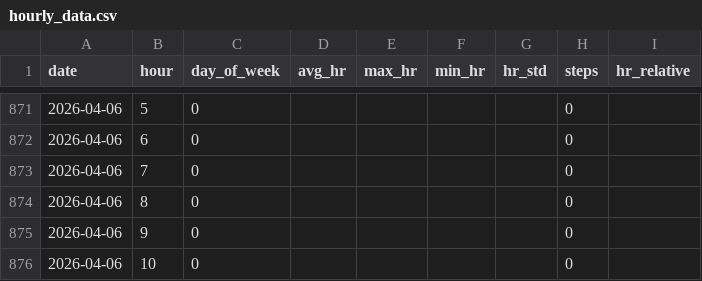
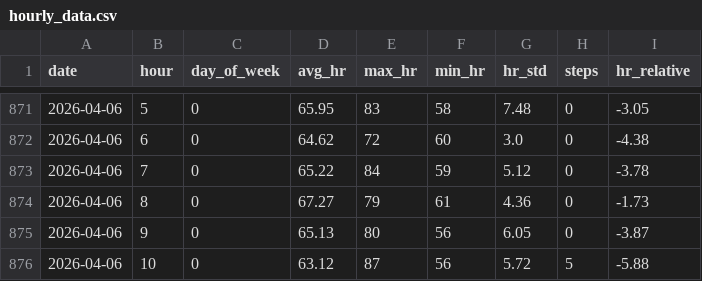
Before and after one commit to riyaaryan2004/minor2, a CSV file: Minor_1/data/hourly_data.csv, drawn as a sheet; only a part is shown, gaps mark what is left out; the diff covers the shown part only.

```diff
--- a/Minor_1/data/hourly_data.csv
+++ b/Minor_1/data/hourly_data.csv
@@ -871,6 +871,6 @@ date,hour,day_of_week,avg_hr,max_hr,min_hr,hr_std,steps,hr_relative
-2026-04-06,5,0,,,,,0,
-2026-04-06,6,0,,,,,0,
-2026-04-06,7,0,,,,,0,
-2026-04-06,8,0,,,,,0,
-2026-04-06,9,0,,,,,0,
-2026-04-06,10,0,,,,,0,
+2026-04-06,5,0,65.95,83,58,7.48,0,-3.05
+2026-04-06,6,0,64.62,72,60,3.0,0,-4.38
+2026-04-06,7,0,65.22,84,59,5.12,0,-3.78
+2026-04-06,8,0,67.27,79,61,4.36,0,-1.73
+2026-04-06,9,0,65.13,80,56,6.05,0,-3.87
+2026-04-06,10,0,63.12,87,56,5.72,5,-5.88
```
Also changed, not shown: 104 edited cells elsewhere in this file, Minor_1/data/daily_data.csv, Minor_1/data/evaluation_results.csv, 7 other files.
